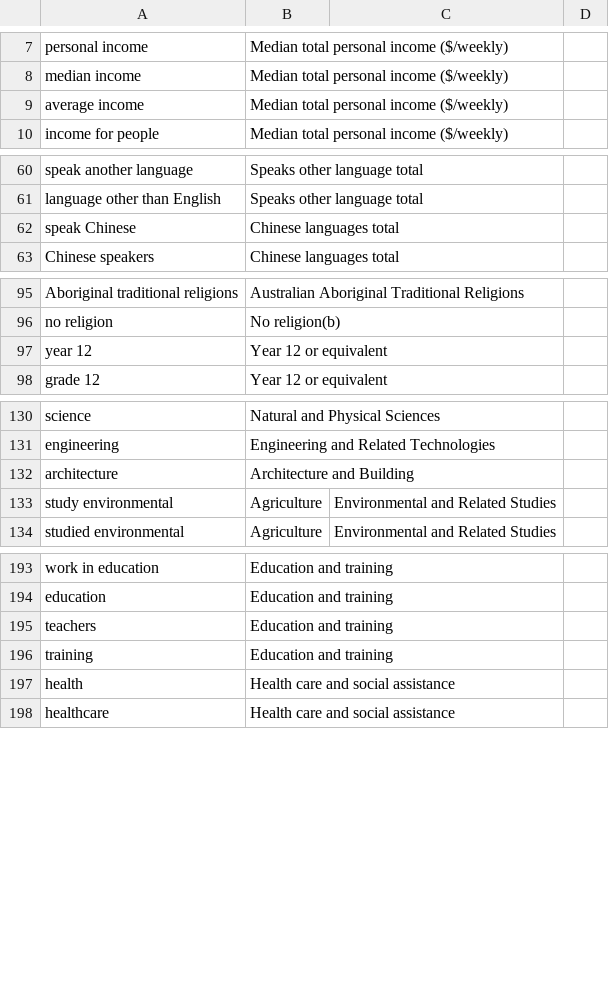
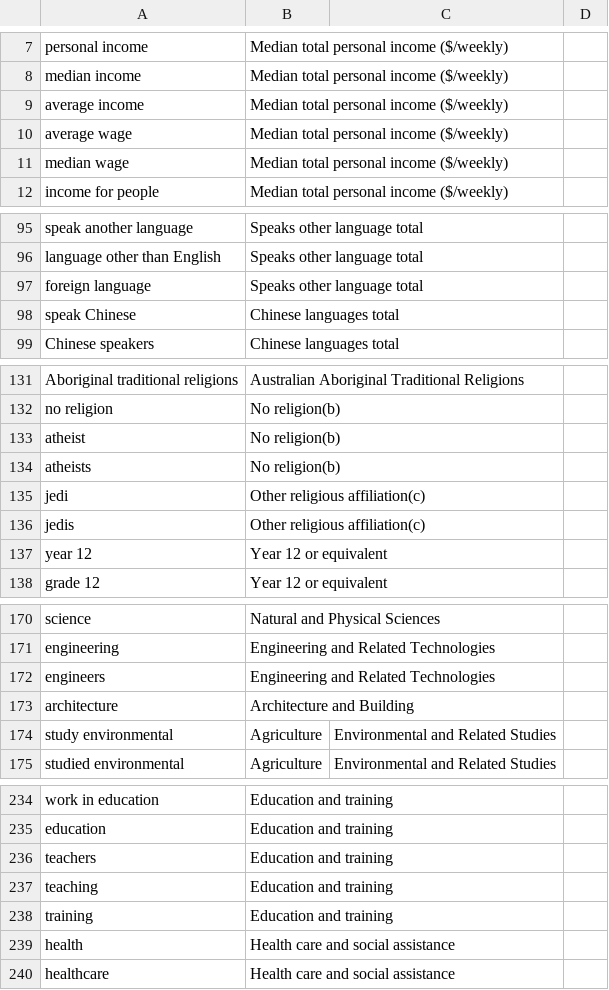
Before and after one commit to gsainsbury86/naturallanguagedotstat, a CSV file: src/main/webapp/WEB-INF/resources/synonyms.csv, drawn as a sheet; only a part is shown, gaps mark what is left out; the diff covers the shown part only.

```diff
--- a/src/main/webapp/WEB-INF/resources/synonyms.csv
+++ b/src/main/webapp/WEB-INF/resources/synonyms.csv
@@ -9,2 +9,4 @@ median income,Median total personal income ($/weekly)
 average income,Median total personal income ($/weekly)
+average wage,Median total personal income ($/weekly)
+median wage,Median total personal income ($/weekly)
 income for people,Median total personal income ($/weekly)
@@ -61,2 +96,3 @@ speak another language,Speaks other language total
 language other than English,Speaks other language total
+foreign language,Speaks other language total
 speak Chinese,Chinese languages total
@@ -96,2 +132,6 @@ Aboriginal traditional religions,Australian Aboriginal Traditional Religions
 no religion,No religion(b)
+atheist,No religion(b)
+atheists,No religion(b)
+jedi,Other religious affiliation(c)
+jedis,Other religious affiliation(c)
 year 12,Year 12 or equivalent
@@ -131,2 +171,3 @@ science,Natural and Physical Sciences
 engineering,Engineering and Related Technologies
+engineers,Engineering and Related Technologies
 architecture,Architecture and Building
@@ -195,2 +236,3 @@ education,Education and training
 teachers,Education and training
+teaching,Education and training
 training,Education and training
```
Also changed, not shown: 35 added rows elsewhere in this file, 2 other files.
